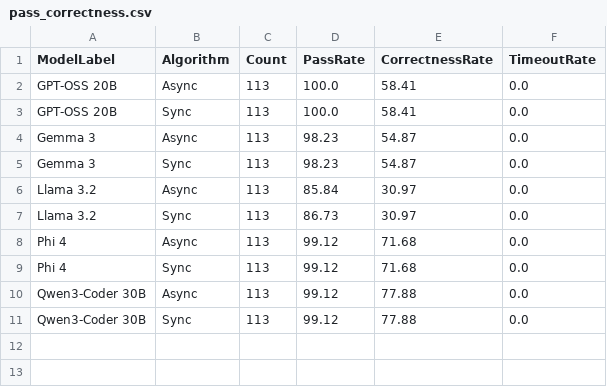
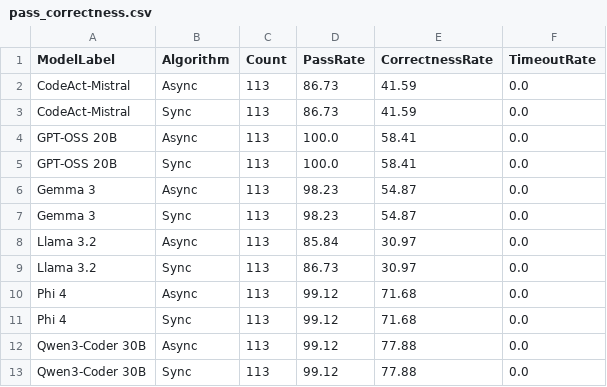
Before and after one commit to AntonSvystunov/jitgen, a CSV file: misc/paper_utils/tables/pass_correctness.csv, drawn as a sheet; the diff names each change by its address in the sheet, - before the commit and + after, or states it on an @@ line.

```diff
--- a/misc/paper_utils/tables/pass_correctness.csv
+++ b/misc/paper_utils/tables/pass_correctness.csv
+row 2: CodeAct-Mistral | Async | 113 | 86.73 | 41.59 | 0.0
+row 3: CodeAct-Mistral | Sync | 113 | 86.73 | 41.59 | 0.0
```
Also changed, not shown: misc/paper_utils/tables/error_breakdown.csv, misc/paper_utils/tables/statistical_tests.csv, 12 other files.
